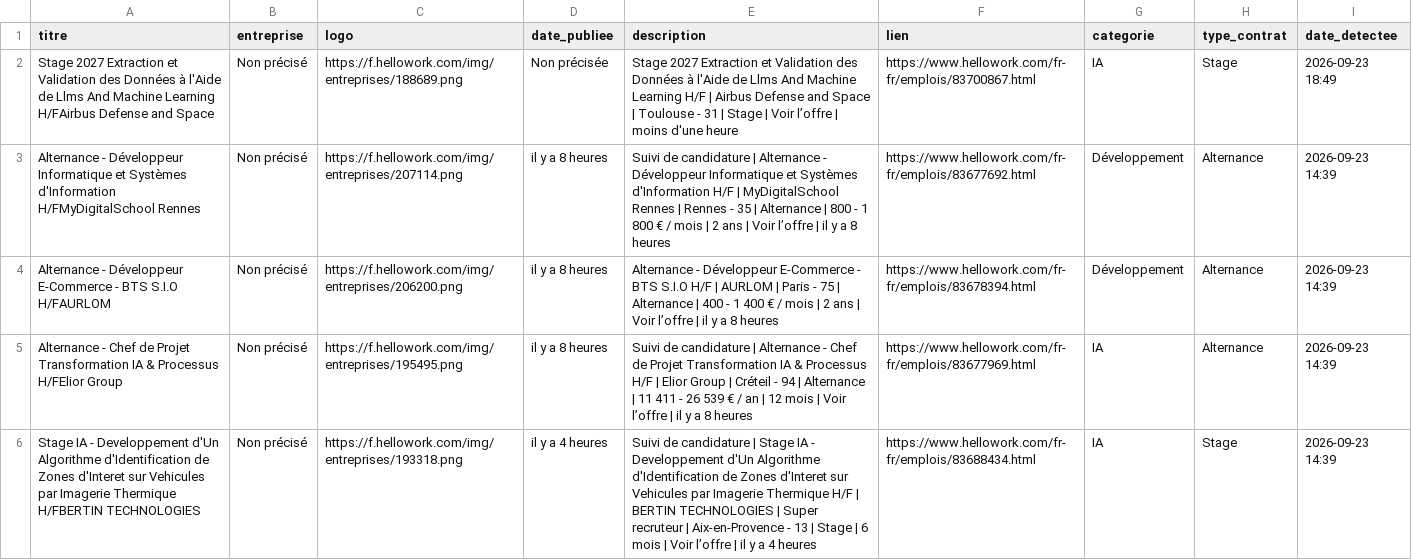
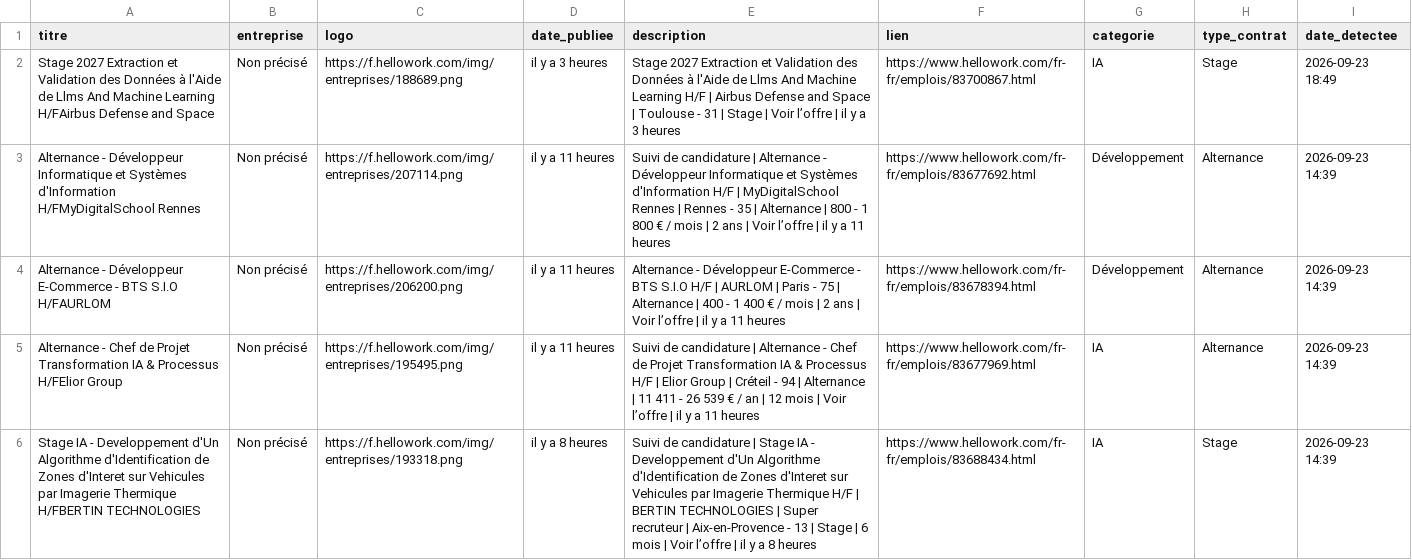
Before and after one commit to karlelisee/HexagoneAlternance, a CSV file: alternances_hexagone.csv, drawn as a sheet; only a part is shown; the diff covers the shown part only.

```diff
--- a/alternances_hexagone.csv
+++ b/alternances_hexagone.csv
@@ -1,6 +1,6 @@
 titre,entreprise,logo,date_publiee,description,lien,categorie,type_contrat,date_detectee
-Stage 2027 Extraction et Validation des Données à l'Aide de Llms And Machine Learning H/FAirbus Defense and Space,Non précisé,https://f.hellowork.com/img/entreprises/188689.png,Non précisée,Stage 2027 Extraction et Validation des Données à l'Aide de Llms And Machine Learning H/F | Airbus Defense and Space | Toulouse - 31 | Stage | Voir l’offre | moins d'une heure,https://www.hellowork.com/fr-fr/emplois/83700867.html,IA,Stage,2026-09-23 18:49
-Alternance - Développeur Informatique et Systèmes d'Information H/FMyDigitalSchool Rennes,Non précisé,https://f.hellowork.com/img/entreprises/207114.png,il y a 8 heures,Suivi de candidature | Alternance - Développeur Informatique et Systèmes d'Information H/F | MyDigitalSchool Rennes | Rennes - 35 | Alternance | 800 - 1 800 € / mois | 2 ans | Voir l’offre | il y a 8 heures,https://www.hellowork.com/fr-fr/emplois/83677692.html,Développement,Alternance,2026-09-23 14:39
-Alternance - Développeur E-Commerce - BTS S.I.O H/FAURLOM,Non précisé,https://f.hellowork.com/img/entreprises/206200.png,il y a 8 heures,Alternance - Développeur E-Commerce - BTS S.I.O H/F | AURLOM | Paris - 75 | Alternance | 400 - 1 400 € / mois | 2 ans | Voir l’offre | il y a 8 heures,https://www.hellowork.com/fr-fr/emplois/83678394.html,Développement,Alternance,2026-09-23 14:39
-Alternance - Chef de Projet Transformation IA & Processus H/FElior Group,Non précisé,https://f.hellowork.com/img/entreprises/195495.png,il y a 8 heures,Suivi de candidature | Alternance - Chef de Projet Transformation IA & Processus H/F | Elior Group | Créteil - 94 | Alternance | 11 411 - 26 539 € / an | 12 mois | Voir l’offre | il y a 8 heures,https://www.hellowork.com/fr-fr/emplois/83677969.html,IA,Alternance,2026-09-23 14:39
-Stage IA - Developpement d'Un Algorithme d'Identification de Zones d'Interet sur Vehicules par Imagerie Thermique H/FBERTIN TECHNOLOGIES,Non précisé,https://f.hellowork.com/img/entreprises/193318.png,il y a 4 heures,Suivi de candidature | Stage IA - Developpement d'Un Algorithme d'Identification de Zones d'Interet sur Vehicules par Imagerie Thermique H/F | BERTIN TECHNOLOGIES | Super recruteur | Aix-en-Provence - 13 | Stage | 6 mois | Voir l’offre | il y a 4 heures,https://www.hellowork.com/fr-fr/emplois/83688434.html,IA,Stage,2026-09-23 14:39
+Stage 2027 Extraction et Validation des Données à l'Aide de Llms And Machine Learning H/FAirbus Defense and Space,Non précisé,https://f.hellowork.com/img/entreprises/188689.png,il y a 3 heures,Stage 2027 Extraction et Validation des Données à l'Aide de Llms And Machine Learning H/F | Airbus Defense and Space | Toulouse - 31 | Stage | Voir l’offre | il y a 3 heures,https://www.hellowork.com/fr-fr/emplois/83700867.html,IA,Stage,2026-09-23 18:49
+Alternance - Développeur Informatique et Systèmes d'Information H/FMyDigitalSchool Rennes,Non précisé,https://f.hellowork.com/img/entreprises/207114.png,il y a 11 heures,Suivi de candidature | Alternance - Développeur Informatique et Systèmes d'Information H/F | MyDigitalSchool Rennes | Rennes - 35 | Alternance | 800 - 1 800 € / mois | 2 ans | Voir l’offre | il y a 11 heures,https://www.hellowork.com/fr-fr/emplois/83677692.html,Développement,Alternance,2026-09-23 14:39
+Alternance - Développeur E-Commerce - BTS S.I.O H/FAURLOM,Non précisé,https://f.hellowork.com/img/entreprises/206200.png,il y a 11 heures,Alternance - Développeur E-Commerce - BTS S.I.O H/F | AURLOM | Paris - 75 | Alternance | 400 - 1 400 € / mois | 2 ans | Voir l’offre | il y a 11 heures,https://www.hellowork.com/fr-fr/emplois/83678394.html,Développement,Alternance,2026-09-23 14:39
+Alternance - Chef de Projet Transformation IA & Processus H/FElior Group,Non précisé,https://f.hellowork.com/img/entreprises/195495.png,il y a 11 heures,Suivi de candidature | Alternance - Chef de Projet Transformation IA & Processus H/F | Elior Group | Créteil - 94 | Alternance | 11 411 - 26 539 € / an | 12 mois | Voir l’offre | il y a 11 heures,https://www.hellowork.com/fr-fr/emplois/83677969.html,IA,Alternance,2026-09-23 14:39
+Stage IA - Developpement d'Un Algorithme d'Identification de Zones d'Interet sur Vehicules par Imagerie Thermique H/FBERTIN TECHNOLOGIES,Non précisé,https://f.hellowork.com/img/entreprises/193318.png,il y a 8 heures,Suivi de candidature | Stage IA - Developpement d'Un Algorithme d'Identification de Zones d'Interet sur Vehicules par Imagerie Thermique H/F | BERTIN TECHNOLOGIES | Super recruteur | Aix-en-Provence - 13 | Stage | 6 mois | Voir l’offre | il y a 8 heures,https://www.hellowork.com/fr-fr/emplois/83688434.html,IA,Stage,2026-09-23 14:39
```
Also changed, not shown: 46 edited cells elsewhere in this file, 1 other file.
